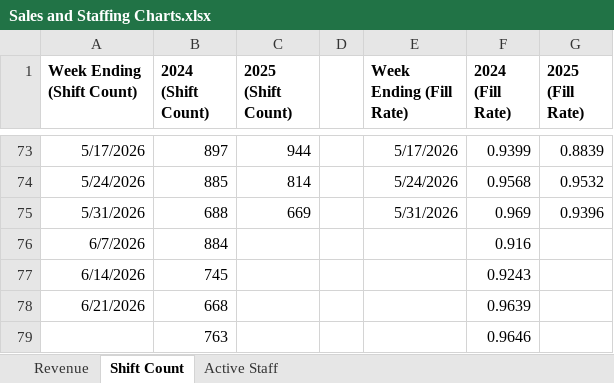
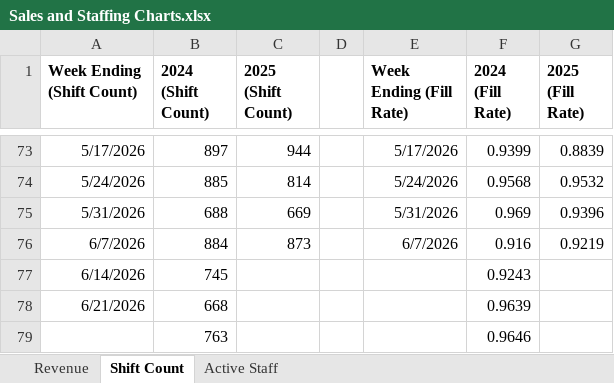
Before and after one commit to JBiddlecome/GoLive_Staffing, an Excel workbook: Sales and Staffing Charts.xlsx, sheet Shift Count, drawn as a sheet; only a part is shown, gaps mark what is left out; values as stored, in another font and other column widths than the file's, no borders; the diff names each change by its address in the sheet, - before the commit and + after, or states it on an @@ line.

```diff
--- a/Sales and Staffing Charts.xlsx (sheet Shift Count)
+++ b/Sales and Staffing Charts.xlsx (sheet Shift Count)
-C76 (2025 (Shift Count)): (empty)
+C76 (2025 (Shift Count)): 873
-E76 (Week Ending (Fill Rate)): (empty)
+E76 (Week Ending (Fill Rate)): 6/7/2026
-G76 (2025 (Fill Rate)): (empty)
+G76 (2025 (Fill Rate)): 0.9219
```
Also changed, not shown: sheet Revenue, sheet Active Staff, 1 other file.
